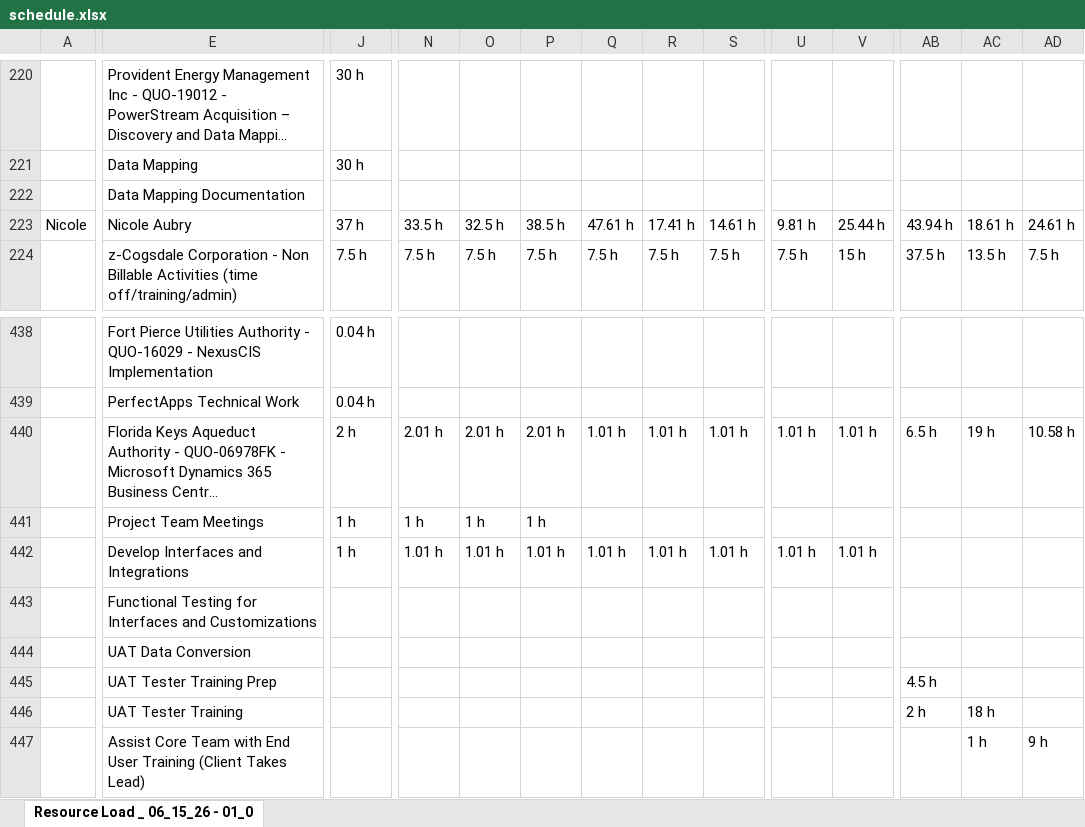
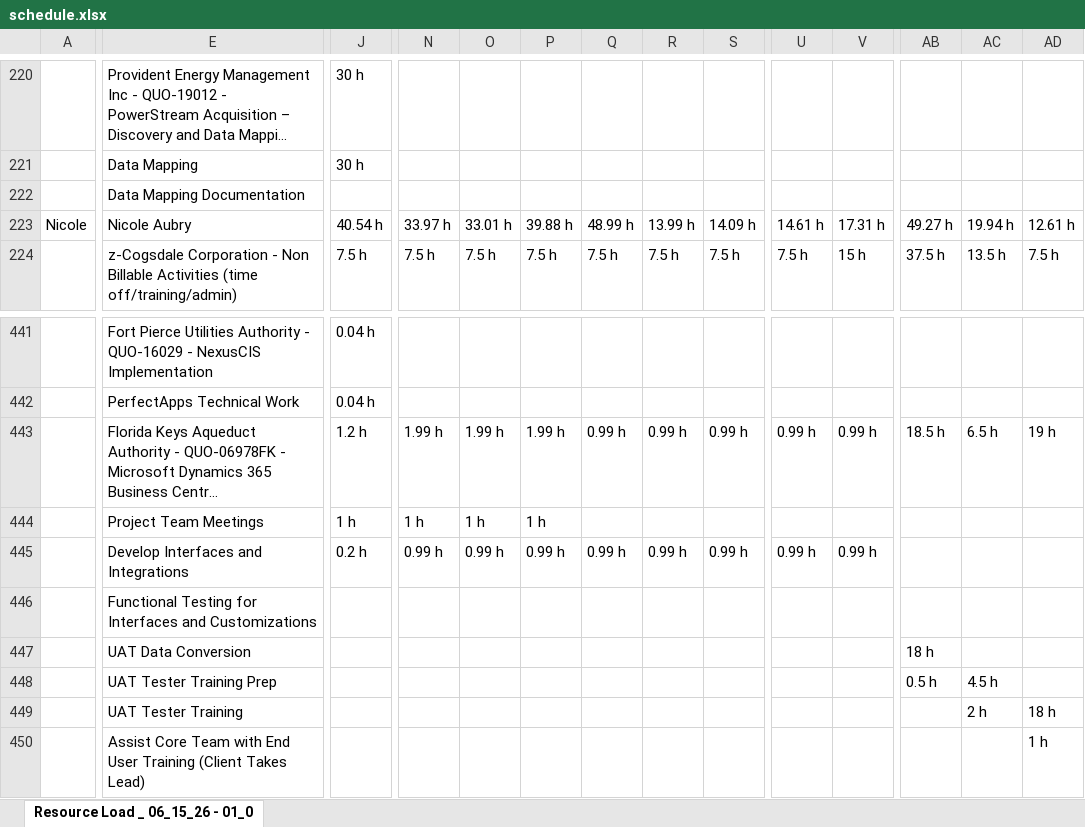
Before and after one commit to PMO-Cogsdale/ResourceSchedule, an Excel workbook: schedule.xlsx, sheet Resource Load _ 06_15_26 - 01_0, drawn as a sheet; only a part is shown, gaps mark what is left out; long unchanged cells end in …; values as stored, in another font and other column widths than the file's, no cell formats; charts and pictures not drawn; removed rows and columns are numbered as before the commit, all else as after; rows hold the shown columns only; the diff covers the shown part only; the diff names each change by its address in the sheet, - before the commit and + after, or states it on an @@ line.

Commit message:
Add files via upload

```diff
--- a/schedule.xlsx (sheet Resource Load _ 06_15_26 - 01_0)
+++ b/schedule.xlsx (sheet Resource Load _ 06_15_26 - 01_0)
-J223: 37 h
+J223: 40.54 h
-N223: 33.5 h
+N223: 33.97 h
-O223: 32.5 h
+O223: 33.01 h
-P223: 38.5 h
+P223: 39.88 h
-Q223: 47.61 h
+Q223: 48.99 h
-R223: 17.41 h
+R223: 13.99 h
-S223: 14.61 h
+S223: 14.09 h
-U223: 9.81 h
+U223: 14.61 h
-V223: 25.44 h
+V223: 17.31 h
-AB223: 43.94 h
+AB223: 49.27 h
-AC223: 18.61 h
+AC223: 19.94 h
-AD223: 24.61 h
+AD223: 12.61 h
-J443: 2 h
+J443: 1.2 h
-N443: 2.01 h
+N443: 1.99 h
-O443: 2.01 h
+O443: 1.99 h
-P443: 2.01 h
+P443: 1.99 h
-Q443: 1.01 h
+Q443: 0.99 h
-R443: 1.01 h
+R443: 0.99 h
-S443: 1.01 h
+S443: 0.99 h
-U443: 1.01 h
+U443: 0.99 h
-V443: 1.01 h
+V443: 0.99 h
-AB443: 6.5 h
+AB443: 18.5 h
-AC443: 19 h
+AC443: 6.5 h
-AD443: 10.58 h
+AD443: 19 h
-row 442:  | Develop Interfaces and Integrations | 1 h | 1.01 h | 1.01 h | 1.01 h | 1.01 h | 1.01 h | 1.01 h | 1.01 h | 1.01 h
-row 443:  | Functional Testing for Interfaces and Customizations
-row 444:  | UAT Data Conversion
+row 445:  | Develop Interfaces and Integrations | 0.2 h | 0.99 h | 0.99 h | 0.99 h | 0.99 h | 0.99 h | 0.99 h | 0.99 h | 0.99 h
+row 446:  | Functional Testing for Interfaces and Customizations
-E447: UAT Tester Training Prep
+E447: UAT Data Conversion
-AB447: 4.5 h
+AB447: 18 h
-E448: UAT Tester Training
+E448: UAT Tester Training Prep
-AB448: 2 h
+AB448: 0.5 h
-AC448: 18 h
+AC448: 4.5 h
-E449: Assist Core Team with End User Training (Client Takes Lead)
+E449: UAT Tester Training
-AC449: 1 h
+AC449: 2 h
-AD449: 9 h
+AD449: 18 h
+row 450:  | Assist Core Team with End User Training (Client Takes Lead) |  |  |  |  |  |  |  |  |  |  |  | 1 h
```
Also changed, not shown: 55 added rows, 39 removed rows and 448 edited cells elsewhere in this sheet, cell formats.
